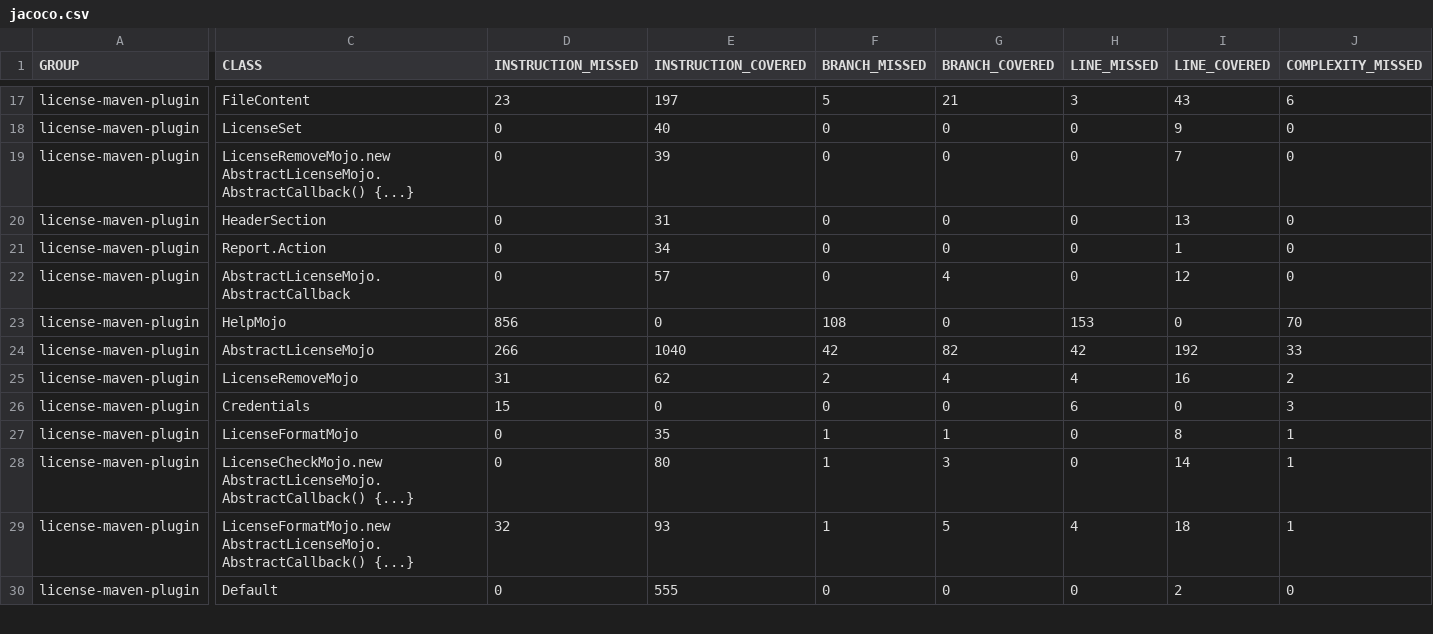
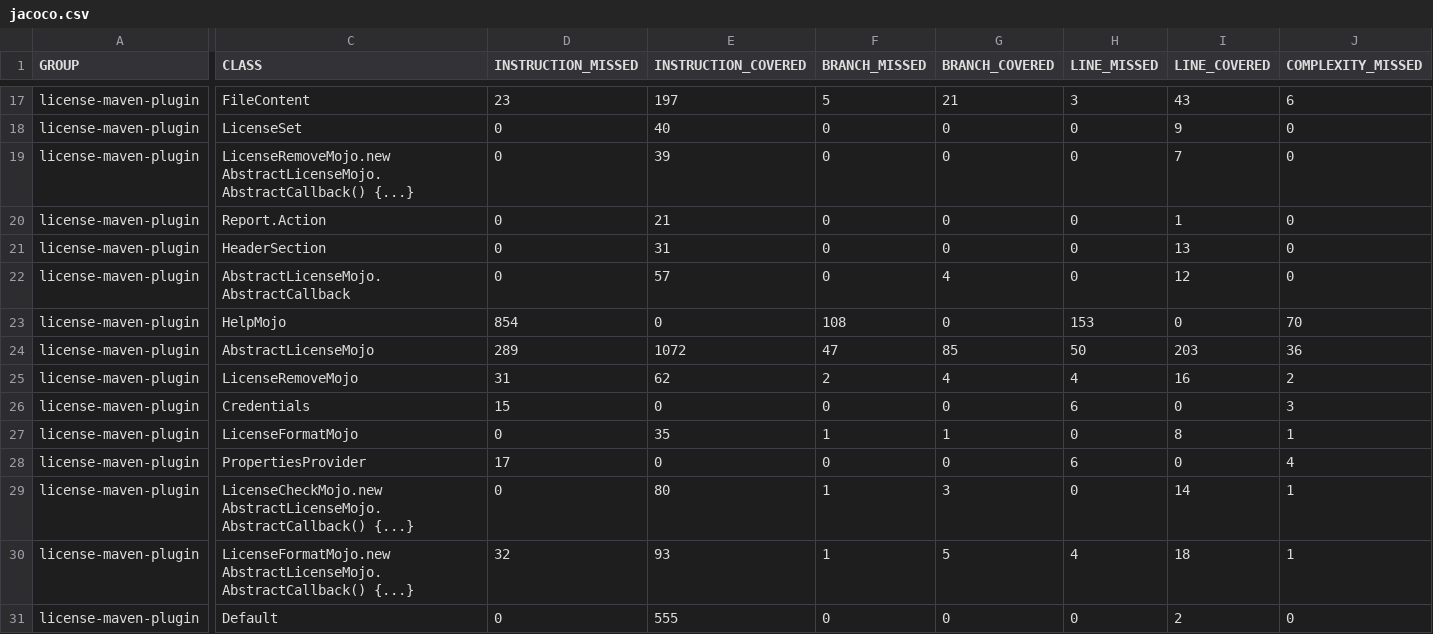
Before and after one commit to mathieucarbou/license-maven-plugin, a CSV file: docs/reports/4.2-SNAPSHOT/license-maven-plugin/jacoco/jacoco.csv, drawn as a sheet; only a part is shown, gaps mark what is left out; removed rows and columns are numbered as before the commit, all else as after; rows hold the shown columns only; the diff covers the shown part only; the diff names each change by its address in the sheet, - before the commit and + after, or states it on an @@ line.

```diff
--- a/docs/reports/4.2-SNAPSHOT/license-maven-plugin/jacoco/jacoco.csv
+++ b/docs/reports/4.2-SNAPSHOT/license-maven-plugin/jacoco/jacoco.csv
+row 20: license-maven-plugin | Report.Action | 0 | 21 | 0 | 0 | 0 | 1 | 0
-row 21: license-maven-plugin | Report.Action | 0 | 34 | 0 | 0 | 0 | 1 | 0
-D23 (INSTRUCTION_MISSED): 856
+D23 (INSTRUCTION_MISSED): 854
-D24 (INSTRUCTION_MISSED): 266
+D24 (INSTRUCTION_MISSED): 289
-E24 (INSTRUCTION_COVERED): 1040
+E24 (INSTRUCTION_COVERED): 1072
-F24 (BRANCH_MISSED): 42
+F24 (BRANCH_MISSED): 47
-G24 (BRANCH_COVERED): 82
+G24 (BRANCH_COVERED): 85
-H24 (LINE_MISSED): 42
+H24 (LINE_MISSED): 50
-I24 (LINE_COVERED): 192
+I24 (LINE_COVERED): 203
-J24 (COMPLEXITY_MISSED): 33
+J24 (COMPLEXITY_MISSED): 36
+row 28: license-maven-plugin | PropertiesProvider | 17 | 0 | 0 | 0 | 6 | 0 | 4
```
Also changed, not shown: 1 added row, 1 removed row and 19 edited cells elsewhere in this file, docs/reports/4.2-SNAPSHOT/license-maven-plugin-git/jacoco/jacoco.csv, 52 other files.
